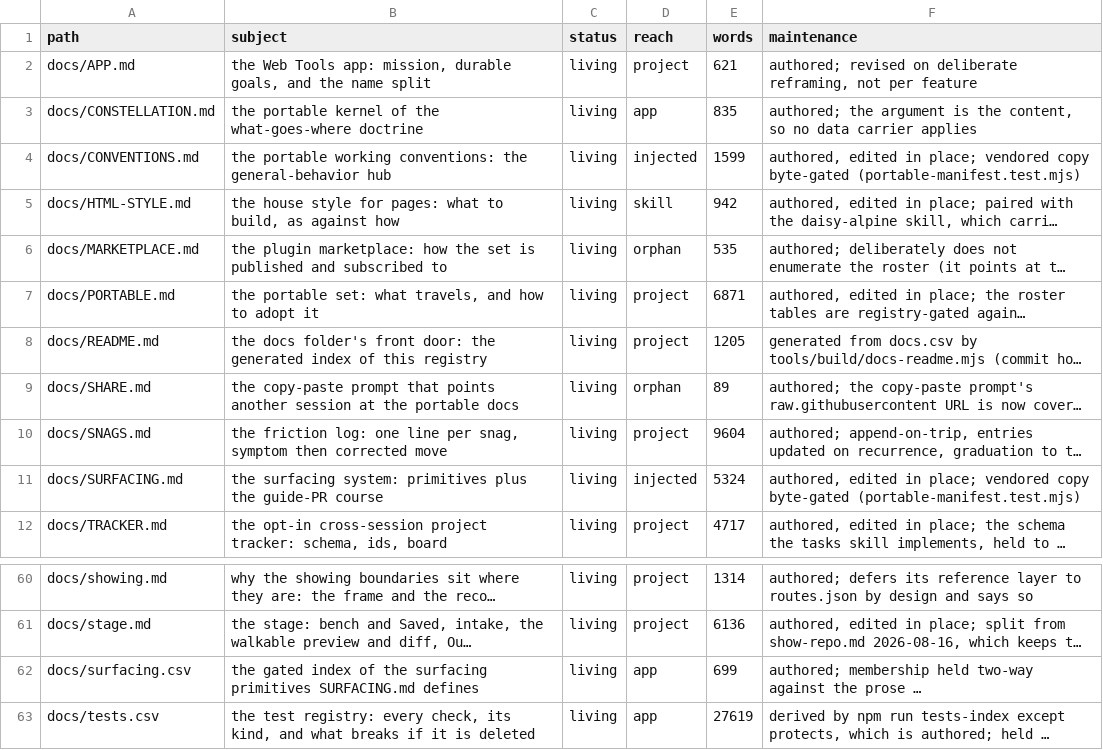
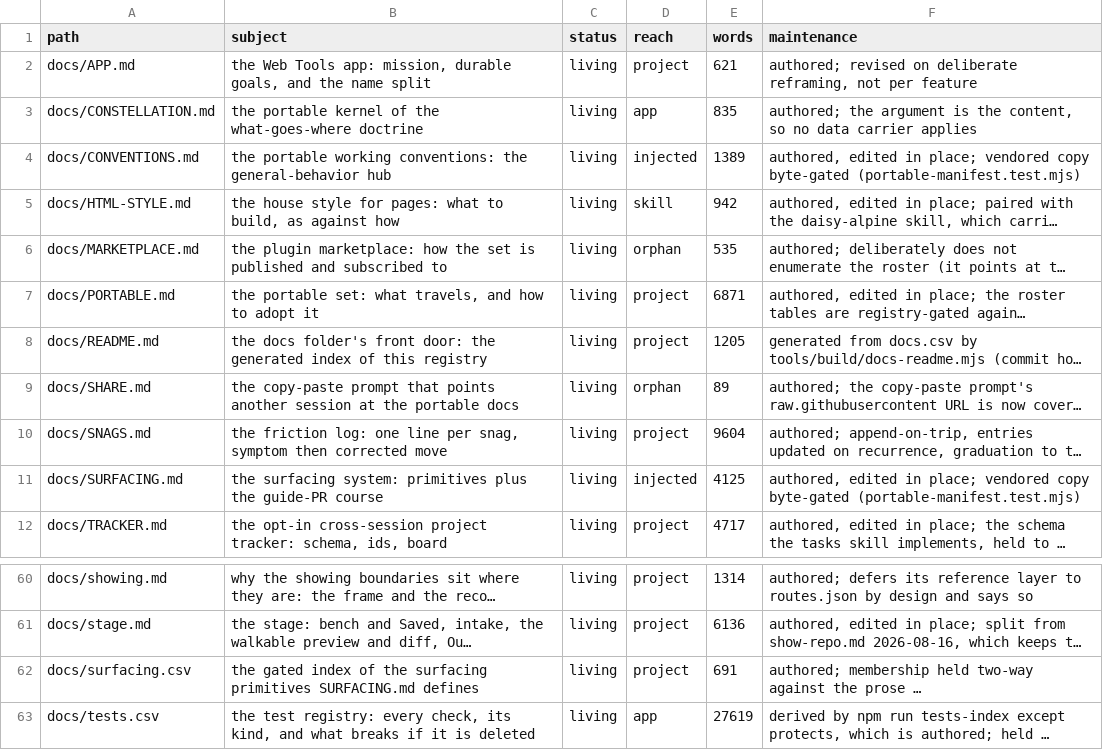
Before and after one commit to mehrlander/WebTools, a CSV file: docs/docs.csv, drawn as a sheet; only a part is shown, gaps mark what is left out; long unchanged cells end in …; the diff names each change by its address in the sheet, - before the commit and + after, or states it on an @@ line.

Commit message:
Cut the injected conventions to their declarations (#509)
SURFACING.md's primitives section and CONVENTIONS.md are loaded into every session in every repo, so a word of justification in them is a runtime cost paid on every turn. Both now state the rule, then its form where there is a syntax, then its boundary where deleting the clause would change how the rule applies at an edge. Provenance moves to the PR bodies that already carry it.

  SURFACING.md primitives  3,342w -> 2,087w  (38%)
  CONVENTIONS.md           1,599w -> 1,389w  (13%)

Rebased onto #505 and #507, whose newer caption and closing-state text is kept whole; only the wrapper prose around it is cut.

Two defects fixed in passing: SURFACING.md pointed at docs/surfacing.json, which does not exist, and CONVENTIONS.md stated its precedence rule twice.

```diff
--- a/docs/docs.csv
+++ b/docs/docs.csv
-E4 (words): 1599
+E4 (words): 1389
-E11 (words): 5324
+E11 (words): 4125
-D62 (reach): app
+D62 (reach): project
-E62 (words): 699
+E62 (words): 691
```
Also changed, not shown: docs/surfacing.csv, 5 other files.
